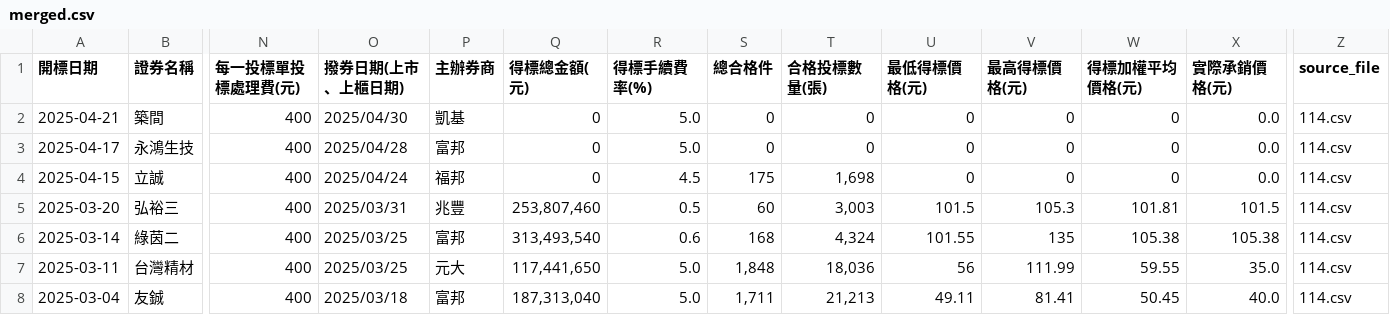
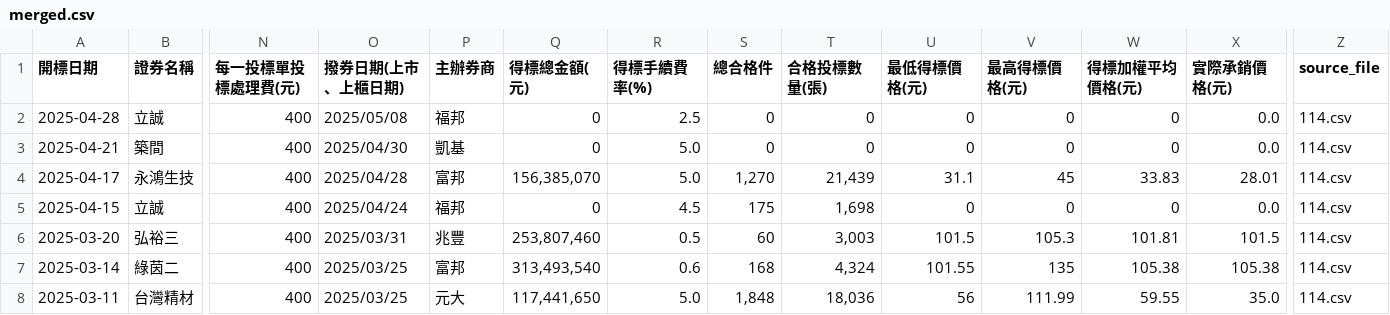
Before and after one commit to Aryido/auction, a CSV file: years/final/merged.csv, drawn as a sheet; only a part is shown, gaps mark what is left out; the shorter side is filled out with more unchanged rows; addresses are those after the commit; rows hold the shown columns only; the diff names each change by its address in the sheet, - before the commit and + after, or states it on an @@ line.

```diff
--- a/years/final/merged.csv
+++ b/years/final/merged.csv
+row 2: 2025-04-28 | 立誠 | 400 | 2025/05/08 | 福邦 | 0 | 2.5 | 0 | 0 | 0 | 0 | 0 | 0.0 | 114.csv
-Q4 (得標總金額(元)): 0
+Q4 (得標總金額(元)): 156,385,070
-S4 (總合格件): 0
+S4 (總合格件): 1,270
-T4 (合格投標數量(張)): 0
+T4 (合格投標數量(張)): 21,439
-U4 (最低得標價格(元)): 0
+U4 (最低得標價格(元)): 31.1
-V4 (最高得標價格(元)): 0
+V4 (最高得標價格(元)): 45
-W4 (得標加權平均價格(元)): 0
+W4 (得標加權平均價格(元)): 33.83
-X4 (實際承銷價格(元)): 0.0
+X4 (實際承銷價格(元)): 28.01
```
Also changed, not shown: years/114.csv.
